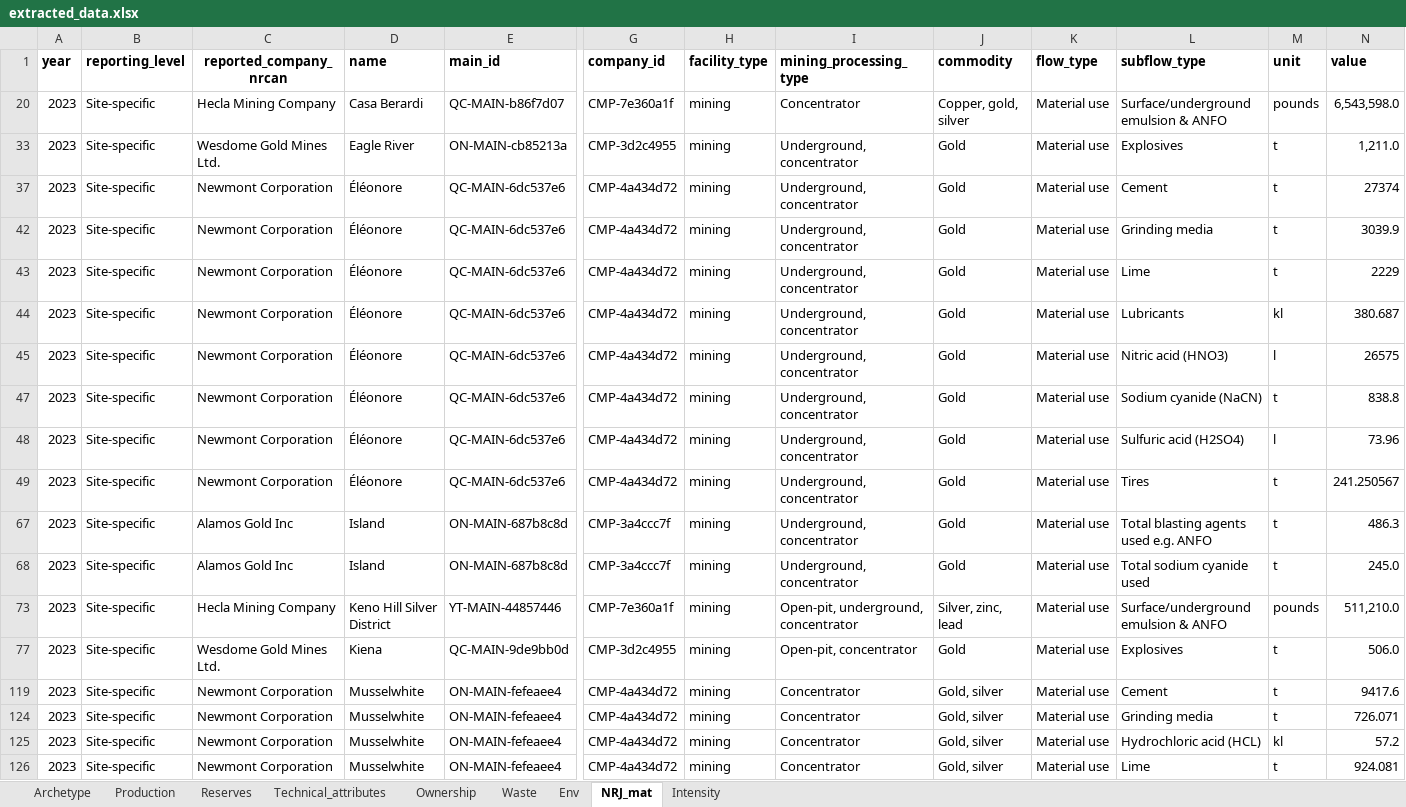
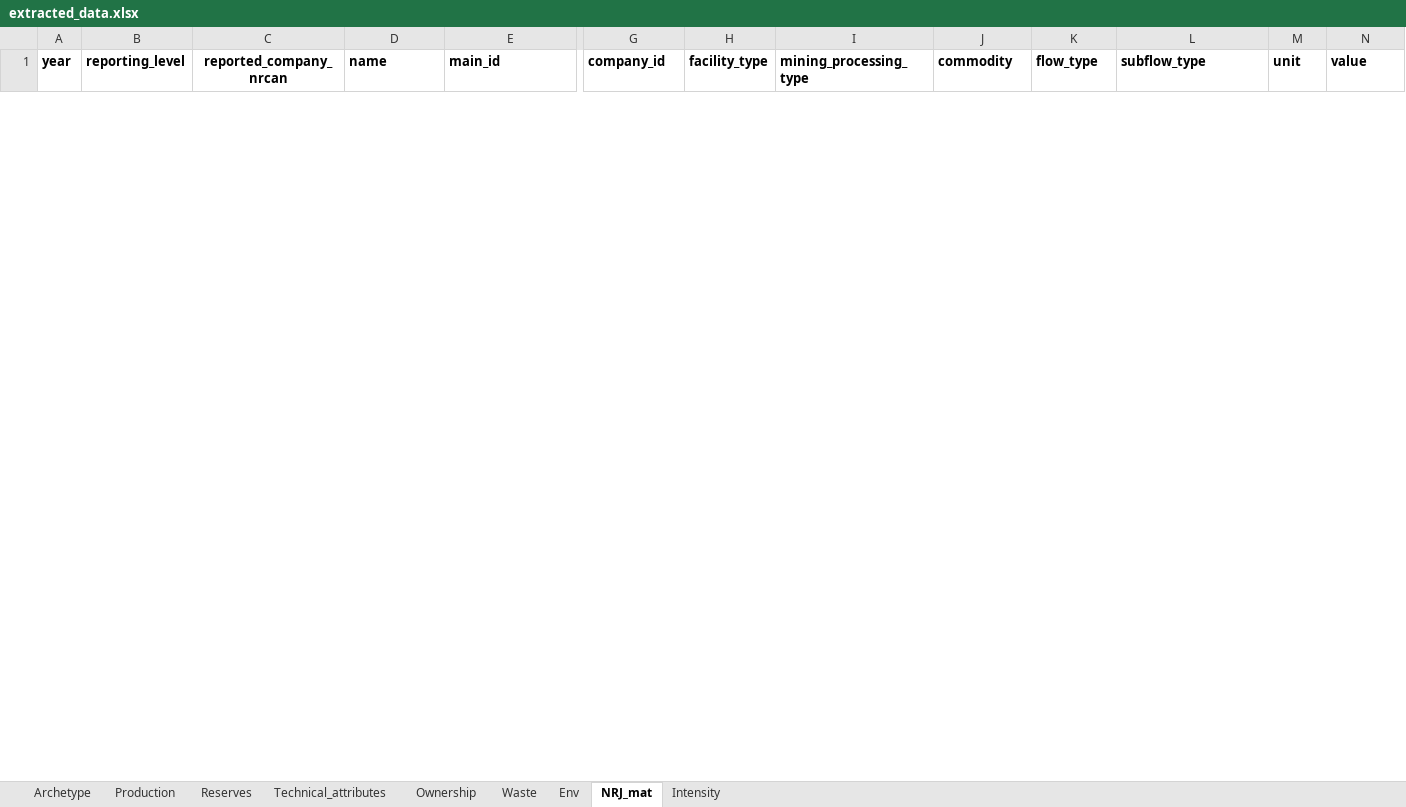
Before and after one commit to marpellan/metallican_db, an Excel workbook: data/Tables/extracted_data.xlsx, sheet NRJ_mat, drawn as a sheet; only a part is shown, gaps mark what is left out; values as stored, in another font and other column widths than the file's, no borders; removed rows and columns are numbered as before the commit, all else as after; rows hold the shown columns only; the diff covers the shown part only; the diff names each change by its address in the sheet, - before the commit and + after, or states it on an @@ line.

```diff
--- a/data/Tables/extracted_data.xlsx (sheet NRJ_mat)
+++ b/data/Tables/extracted_data.xlsx (sheet NRJ_mat)
@@ row 20 hidden: 2023 | Site-specific | Hecla Mining Company | Casa Berardi | QC-MAIN-b86f7d07 | CMP-7e360a1f | mining | Concentrator | Copper, gold, silver | Material use | Surface/underground emulsion & ANFO | pounds | 6,543,598.0 @@
@@ row 33 hidden: 2023 | Site-specific | Wesdome Gold Mines Ltd. | Eagle River | ON-MAIN-cb85213a | CMP-3d2c4955 | mining | Underground, concentrator | Gold | Material use | Explosives | t | 1,211.0 @@
@@ row 37 hidden: 2023 | Site-specific | Newmont Corporation | Éléonore | QC-MAIN-6dc537e6 | CMP-4a434d72 | mining | Underground, concentrator | Gold | Material use | Cement | t | 27374 @@
@@ row 42 hidden: 2023 | Site-specific | Newmont Corporation | Éléonore | QC-MAIN-6dc537e6 | CMP-4a434d72 | mining | Underground, concentrator | Gold | Material use | Grinding media | t | 3039.9 @@
@@ row 43 hidden: 2023 | Site-specific | Newmont Corporation | Éléonore | QC-MAIN-6dc537e6 | CMP-4a434d72 | mining | Underground, concentrator | Gold | Material use | Lime | t | 2229 @@
@@ row 44 hidden: 2023 | Site-specific | Newmont Corporation | Éléonore | QC-MAIN-6dc537e6 | CMP-4a434d72 | mining | Underground, concentrator | Gold | Material use | Lubricants | kl | 380.687 @@
@@ row 45 hidden: 2023 | Site-specific | Newmont Corporation | Éléonore | QC-MAIN-6dc537e6 | CMP-4a434d72 | mining | Underground, concentrator | Gold | Material use | Nitric acid (HNO3) | l | 26575 @@
@@ row 47 hidden: 2023 | Site-specific | Newmont Corporation | Éléonore | QC-MAIN-6dc537e6 | CMP-4a434d72 | mining | Underground, concentrator | Gold | Material use | Sodium cyanide (NaCN) | t | 838.8 @@
@@ row 48 hidden: 2023 | Site-specific | Newmont Corporation | Éléonore | QC-MAIN-6dc537e6 | CMP-4a434d72 | mining | Underground, concentrator | Gold | Material use | Sulfuric acid (H2SO4) | l | 73.96 @@
@@ row 49 hidden: 2023 | Site-specific | Newmont Corporation | Éléonore | QC-MAIN-6dc537e6 | CMP-4a434d72 | mining | Underground, concentrator | Gold | Material use | Tires | t | 241.250567 @@
@@ row 67 hidden: 2023 | Site-specific | Alamos Gold Inc | Island | ON-MAIN-687b8c8d | CMP-3a4ccc7f | mining | Underground, concentrator | Gold | Material use | Total blasting agents used e.g. ANFO | t | 486.3 @@
@@ row 68 hidden: 2023 | Site-specific | Alamos Gold Inc | Island | ON-MAIN-687b8c8d | CMP-3a4ccc7f | mining | Underground, concentrator | Gold | Material use | Total sodium cyanide used | t | 245.0 @@
@@ row 73 hidden: 2023 | Site-specific | Hecla Mining Company | Keno Hill Silver District | YT-MAIN-44857446 | CMP-7e360a1f | mining | Open-pit, underground, concentrator | Silver, zinc, lead | Material use | Surface/underground emulsion & ANFO | pounds | 511,210.0 @@
@@ row 77 hidden: 2023 | Site-specific | Wesdome Gold Mines Ltd. | Kiena | QC-MAIN-9de9bb0d | CMP-3d2c4955 | mining | Open-pit, concentrator | Gold | Material use | Explosives | t | 506.0 @@
@@ row 119 hidden: 2023 | Site-specific | Newmont Corporation | Musselwhite | ON-MAIN-fefeaee4 | CMP-4a434d72 | mining | Concentrator | Gold, silver | Material use | Cement | t | 9417.6 @@
@@ row 124 hidden: 2023 | Site-specific | Newmont Corporation | Musselwhite | ON-MAIN-fefeaee4 | CMP-4a434d72 | mining | Concentrator | Gold, silver | Material use | Grinding media | t | 726.071 @@
@@ row 125 hidden: 2023 | Site-specific | Newmont Corporation | Musselwhite | ON-MAIN-fefeaee4 | CMP-4a434d72 | mining | Concentrator | Gold, silver | Material use | Hydrochloric acid (HCL) | kl | 57.2 @@
@@ row 126 hidden: 2023 | Site-specific | Newmont Corporation | Musselwhite | ON-MAIN-fefeaee4 | CMP-4a434d72 | mining | Concentrator | Gold, silver | Material use | Lime | t | 924.081 @@
```
Also changed, not shown: 46 hidden or unhidden rows elsewhere in this sheet, sheet Env, sheet Production, results/technical_validation/summary_metallican_2023_updated.xlsx, 16 other files.
